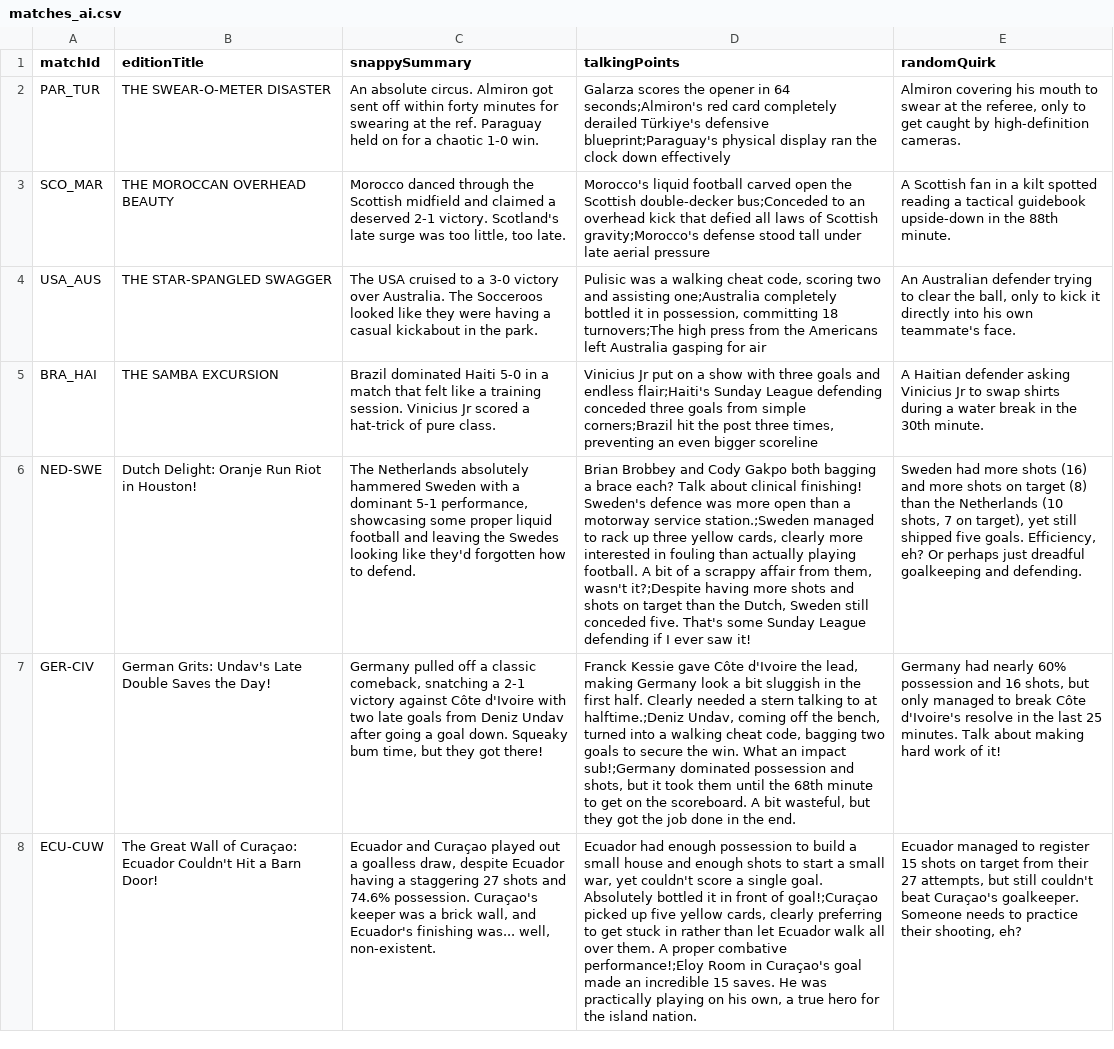
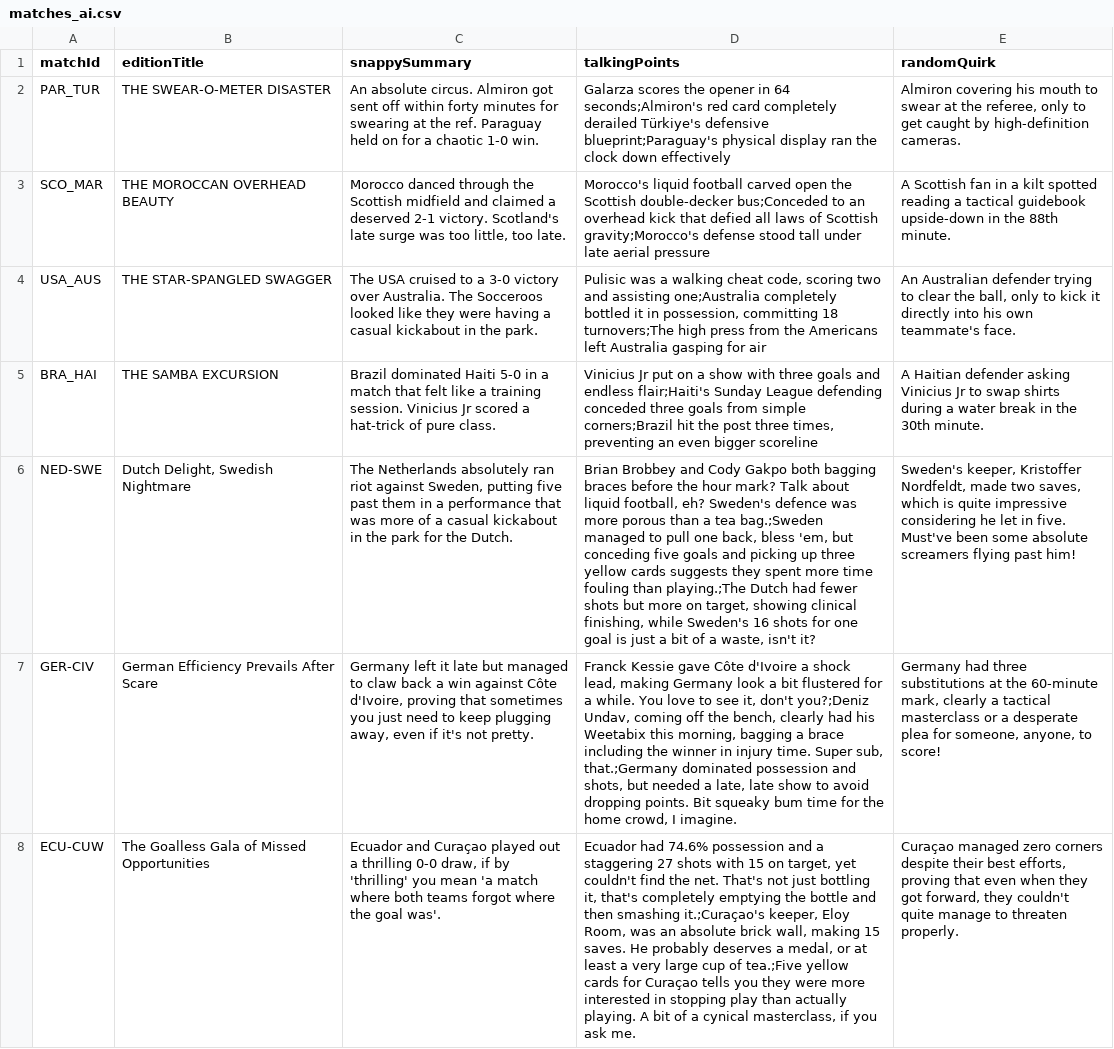
Before and after one commit to bhaisbhai/worldcup2026, a CSV file: public/assets/ai/csv/matches_ai.csv, drawn as a sheet; the diff names each change by its address in the sheet, - before the commit and + after, or states it on an @@ line.

```diff
--- a/public/assets/ai/csv/matches_ai.csv
+++ b/public/assets/ai/csv/matches_ai.csv
-B6 (editionTitle): Dutch Delight: Oranje Run Riot in Houston!
+B6 (editionTitle): Dutch Delight, Swedish Nightmare
-C6 (snappySummary): …Netherlands absolutely hammered Sweden with a dominant 5-1 performance, showcasing some proper liquid football and leaving the Swedes looking like they'd forgotten how to defend.
+C6 (snappySummary): …Netherlands absolutely ran riot against Sweden, putting five past them in a performance that was more of a casual kickabout in the park for the Dutch.
-D6 (talkingPoints): …both bagging a brace each? Talk about clinical finishing! Sweden's defence was more open than a motorway service station.;Sweden managed to rack up three yellow cards, clearly more interested in fouling than actually playing football. A bit of a scrappy affair from them, wasn't it?;Despite having more shots and shots on target than the Dutch, Sweden still conceded five. That's some Sunday League defending if I ever saw it!
+D6 (talkingPoints): …both bagging braces before the hour mark? Talk about liquid football, eh? Sweden's defence was more porous than a tea bag.;Sweden managed to pull one back, bless 'em, but conceding five goals and picking up three yellow cards suggests they spent more time fouling than playing.;The Dutch had fewer shots but more on target, showing clinical finishing, while Sweden's 16 shots for one goal is just a bit of a waste, isn't it?
-E6 (randomQuirk): Sweden had more shots (16) and more shots on target (8) than the Netherlands (10 shots, 7 on target), yet still shipped five goals. Efficiency, eh? Or perhaps just dreadful goalkeeping and defending.
+E6 (randomQuirk): Sweden's keeper, Kristoffer Nordfeldt, made two saves, which is quite impressive considering he let in five. Must've been some absolute screamers flying past him!
-B7 (editionTitle): German Grits: Undav's Late Double Saves the Day!
+B7 (editionTitle): German Efficiency Prevails After Scare
-C7 (snappySummary): Germany pulled off a classic comeback, snatching a 2-1 victory against Côte d'Ivoire with two late goals from Deniz Undav after going a goal down. Squeaky bum time, but they got there!
+C7 (snappySummary): Germany left it late but managed to claw back a win against Côte d'Ivoire, proving that sometimes you just need to keep plugging away, even if it's not pretty.
-D7 (talkingPoints): …Côte d'Ivoire the lead, making Germany look a bit sluggish in the first half. Clearly needed a stern talking to at halftime.;Deniz Undav, coming off the bench, turned into a walking cheat code, bagging two goals to secure the win. What an impact sub!;Germany dominated possession and shots, but it took them until the 68th minute to get on the scoreboard. A bit wasteful, but they got the job done in the end.
+D7 (talkingPoints): …Côte d'Ivoire a shock lead, making Germany look a bit flustered for a while. You love to see it, don't you?;Deniz Undav, coming off the bench, clearly had his Weetabix this morning, bagging a brace including the winner in injury time. Super sub, that.;Germany dominated possession and shots, but needed a late, late show to avoid dropping points. Bit squeaky bum time for the home crowd, I imagine.
-E7 (randomQuirk): Germany had nearly 60% possession and 16 shots, but only managed to break Côte d'Ivoire's resolve in the last 25 minutes. Talk about making hard work of it!
+E7 (randomQuirk): Germany had three substitutions at the 60-minute mark, clearly a tactical masterclass or a desperate plea for someone, anyone, to score!
-B8 (editionTitle): The Great Wall of Curaçao: Ecuador Couldn't Hit a Barn Door!
+B8 (editionTitle): The Goalless Gala of Missed Opportunities
-C8 (snappySummary): …out a goalless draw, despite Ecuador having a staggering 27 shots and 74.6% possession. Curaçao's keeper was a brick wall, and Ecuador's finishing was... well, non-existent.
+C8 (snappySummary): …out a thrilling 0-0 draw, if by 'thrilling' you mean 'a match where both teams forgot where the goal was'.
-D8 (talkingPoints): Ecuador had enough possession to build a small house and enough shots to start a small war, yet couldn't score a single goal. Absolutely bottled it in front of goal!;Curaçao picked up five yellow cards, clearly preferring to get stuck in rather than let Ecuador walk all over them. A proper combative performance!;Eloy Room in Curaçao's goal made an incredible 15 saves. He was practically playing on his own, a true hero for the island nation.
+D8 (talkingPoints): Ecuador had 74.6% possession and a staggering 27 shots with 15 on target, yet couldn't find the net. That's not just bottling it, that's completely emptying the bottle and then smashing it.;Curaçao's keeper, Eloy Room, was an absolute brick wall, making 15 saves. He probably deserves a medal, or at least a very large cup of tea.;Five yellow cards for Curaçao tells you they were more interested in stopping play than actually playing. A bit of a cynical masterclass, if you ask me.
-E8 (randomQuirk): Ecuador managed to register 15 shots on target from their 27 attempts, but still couldn't beat Curaçao's goalkeeper. Someone needs to practice their shooting, eh?
+E8 (randomQuirk): Curaçao managed zero corners despite their best efforts, proving that even when they got forward, they couldn't quite manage to threaten properly.
```
Also changed, not shown: public/assets/ai/csv/days_ai.csv, public/assets/ai/csv/teams_ai.csv, 3 other files.
